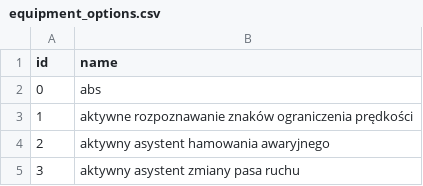
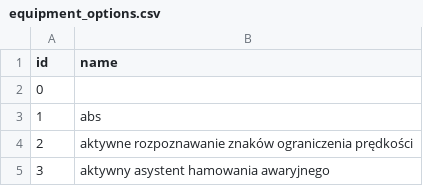
Before and after one commit to LukaszLukaszP/automotive_data_project, a CSV file: data/equipment_options.csv, drawn as a sheet; only a part is shown; the shorter side is filled out with more unchanged rows; addresses are those after the commit; the diff names each change by its address in the sheet, - before the commit and + after, or states it on an @@ line.

```diff
--- a/data/equipment_options.csv
+++ b/data/equipment_options.csv
+row 2: 0
@@ column A (id) renumbered from row 3 down @@
```
Also changed, not shown: 5 other files.
